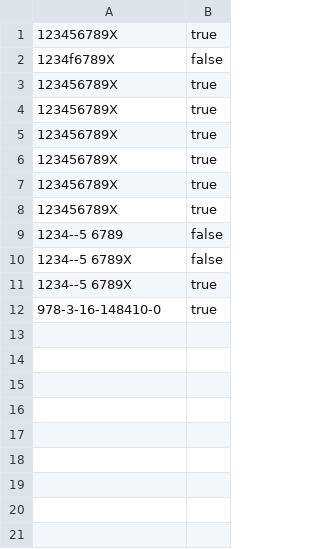
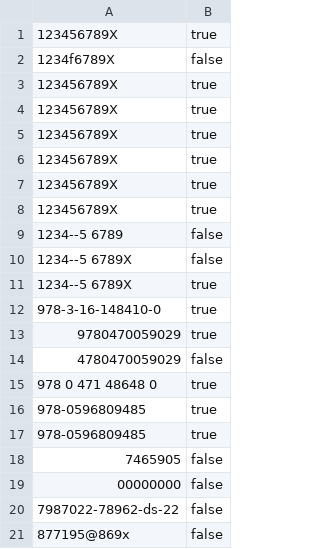
Before and after one commit to dougsmock/isbn, a CSV file: output_csv.csv, drawn as a sheet.

Commit message:
Testing completed.

```diff
--- a/output_csv.csv
+++ b/output_csv.csv
@@ -12 +12,10 @@
 978-3-16-148410-0,true
+9780470059029,true
+4780470059029,false
+978 0 471 48648 0,true
+978-0596809485,true
+978-0596809485,true
+7465905,false
+00000000,false
+7987022-78962-ds-22,false
+877195@869x,false
```
